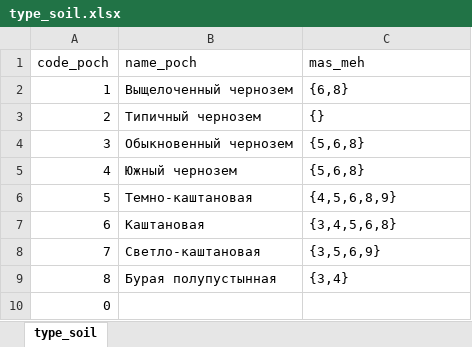
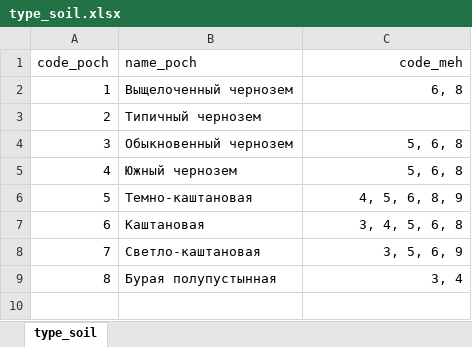
Before and after one commit to PTerekhov/Norma_Poliva_SSAU, an Excel workbook: core/data_base/type_soil.xlsx, sheet type_soil, drawn as a sheet; values as stored, in another font and other column widths than the file's, no borders; the diff names each change by its address in the sheet, - before the commit and + after, or states it on an @@ line.

```diff
--- a/core/data_base/type_soil.xlsx (sheet type_soil)
+++ b/core/data_base/type_soil.xlsx (sheet type_soil)
-C1: mas_meh
+C1: code_meh
-C1:C2 alignment: left
+C1:C2 alignment: right
-C2 (code_meh): {6,8}
+C2 (code_meh): 6, 8
-C3 (code_meh): {}
+C3 (code_meh): (empty)
-C4:C5 (code_meh): {5,6,8}
+C4:C5 (code_meh): 5, 6, 8
-C4:C9 alignment: left
+C4:C9 alignment: right
-C6 (code_meh): {4,5,6,8,9}
+C6 (code_meh): 4, 5, 6, 8, 9
-C7 (code_meh): {3,4,5,6,8}
+C7 (code_meh): 3, 4, 5, 6, 8
-C8 (code_meh): {3,5,6,9}
+C8 (code_meh): 3, 5, 6, 9
-C9 (code_meh): {3,4}
+C9 (code_meh): 3, 4
-row 10: 0
```
Also changed, not shown: core/data_base/dan_cul.xlsx, core/data_base/type_gran.xlsx, 2 other files.
